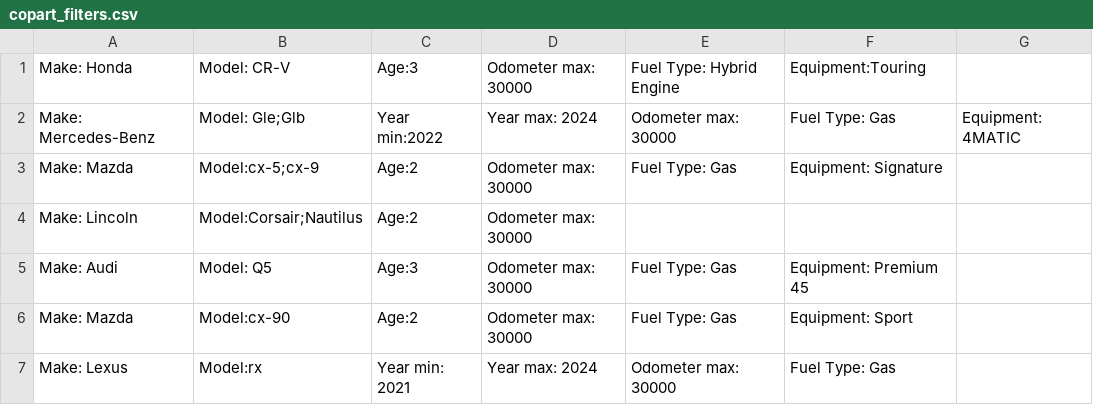
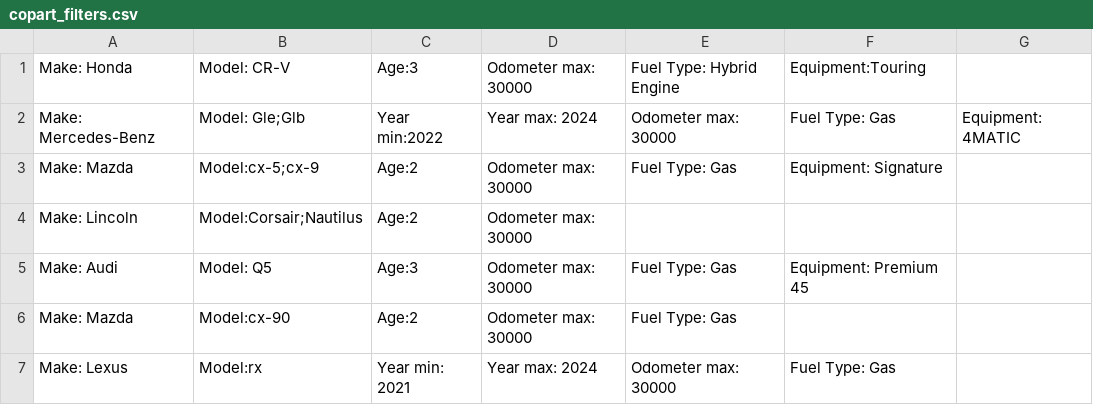
Before and after one commit to stasizb/AuctionScraper, a CSV file: filters/copart_filters.csv, drawn as a sheet.

```diff
--- a/filters/copart_filters.csv
+++ b/filters/copart_filters.csv
@@ -5,3 +5,3 @@ Make: Lincoln, Model:Corsair;Nautilus, Age:2, Odometer max: 30000
 Make: Audi, Model: Q5, Age:3, Odometer max: 30000, Fuel Type: Gas, Equipment: Premium 45
-Make: Mazda, Model:cx-90, Age:2, Odometer max: 30000, Fuel Type: Gas, Equipment: Sport
+Make: Mazda, Model:cx-90, Age:2, Odometer max: 30000, Fuel Type: Gas
 Make: Lexus, Model:rx, Year min: 2021, Year max: 2024, Odometer max: 30000, Fuel Type: Gas
```
Also changed, not shown: filters/iaai_filters.csv, 3 other files.
